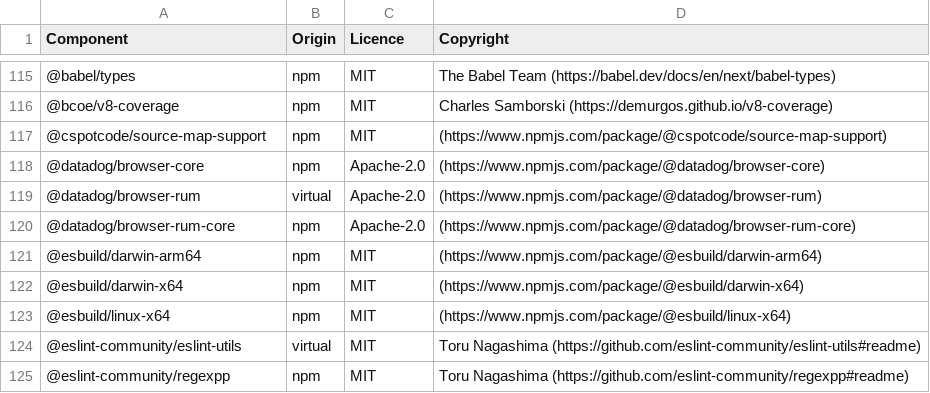
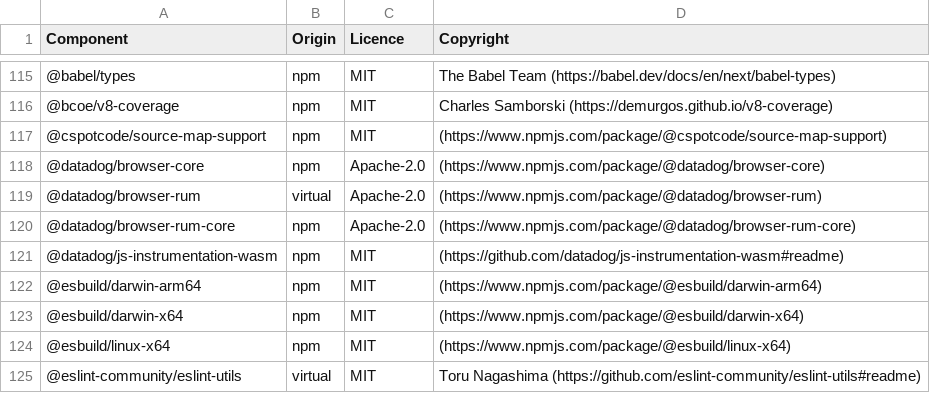
Before and after one commit to DataDog/build-plugins, a CSV file: LICENSES-3rdparty.csv, drawn as a sheet; only a part is shown, gaps mark what is left out; the shorter side is filled out with more unchanged rows.

```diff
--- a/LICENSES-3rdparty.csv
+++ b/LICENSES-3rdparty.csv
@@ -120,2 +120,3 @@ Component,Origin,Licence,Copyright
 @datadog/browser-rum-core,npm,Apache-2.0,(https://www.npmjs.com/package/@datadog/browser-rum-core)
+@datadog/js-instrumentation-wasm,npm,MIT,(https://github.com/datadog/js-instrumentation-wasm#readme)
 @esbuild/darwin-arm64,npm,MIT,(https://www.npmjs.com/package/@esbuild/darwin-arm64)
```
Also changed, not shown: 29 other files.
